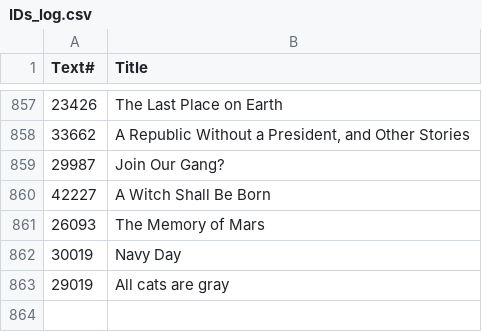
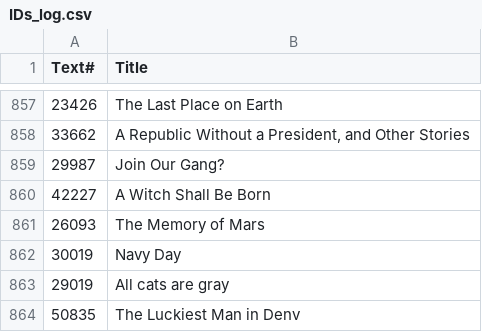
Before and after one commit to ben-n93/pg_scifi_twitter_bot, a CSV file: data/IDs_log.csv, drawn as a sheet; only a part is shown, gaps mark what is left out; the diff names each change by its address in the sheet, - before the commit and + after, or states it on an @@ line.

Commit message:
update

```diff
--- a/data/IDs_log.csv
+++ b/data/IDs_log.csv
+row 864: 50835 | The Luckiest Man in Denv
```
